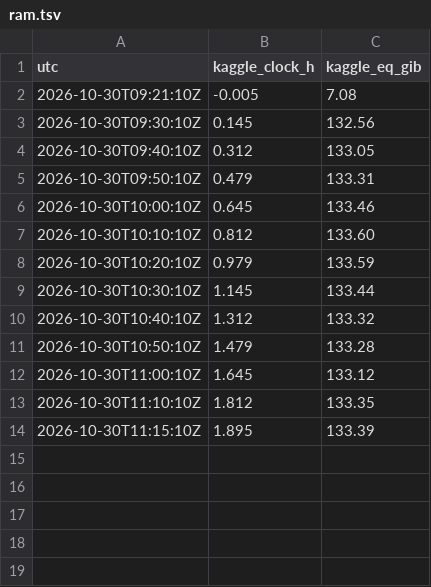
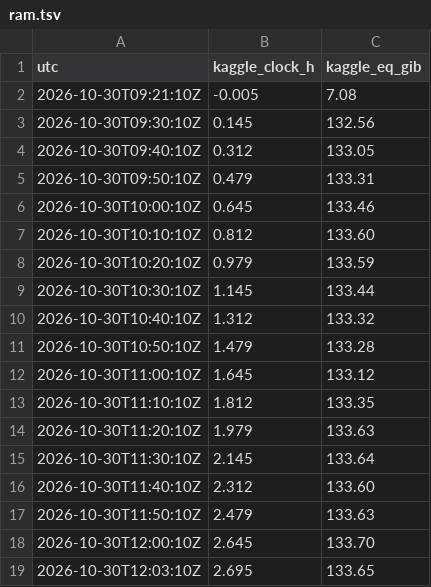
Before and after one commit to hav4ik/arcprize2026-arcagi2, a TSV file: havu/experiments/E062_manh_vllm_fork/per_layer/pod4_runs/v1_qual/data/ram.tsv, drawn as a sheet.

```diff
--- a/havu/experiments/E062_manh_vllm_fork/per_layer/pod4_runs/v1_qual/data/ram.tsv
+++ b/havu/experiments/E062_manh_vllm_fork/per_layer/pod4_runs/v1_qual/data/ram.tsv
@@ -13,2 +13,7 @@ utc	kaggle_clock_h	kaggle_eq_gib
 2026-10-30T11:10:10Z	1.812	133.35
-2026-10-30T11:15:10Z	1.895	133.39
+2026-10-30T11:20:10Z	1.979	133.63
+2026-10-30T11:30:10Z	2.145	133.64
+2026-10-30T11:40:10Z	2.312	133.60
+2026-10-30T11:50:10Z	2.479	133.63
+2026-10-30T12:00:10Z	2.645	133.70
+2026-10-30T12:03:10Z	2.695	133.65
```
Also changed, not shown: havu/experiments/E062_manh_vllm_fork/per_layer/phase_h/manh_v12/data/nbruns/m12_rerun/samp.tps.tsv, havu/experiments/E062_manh_vllm_fork/per_layer/phase_h/manh_v12/data/ram.tsv, 32 other files.
